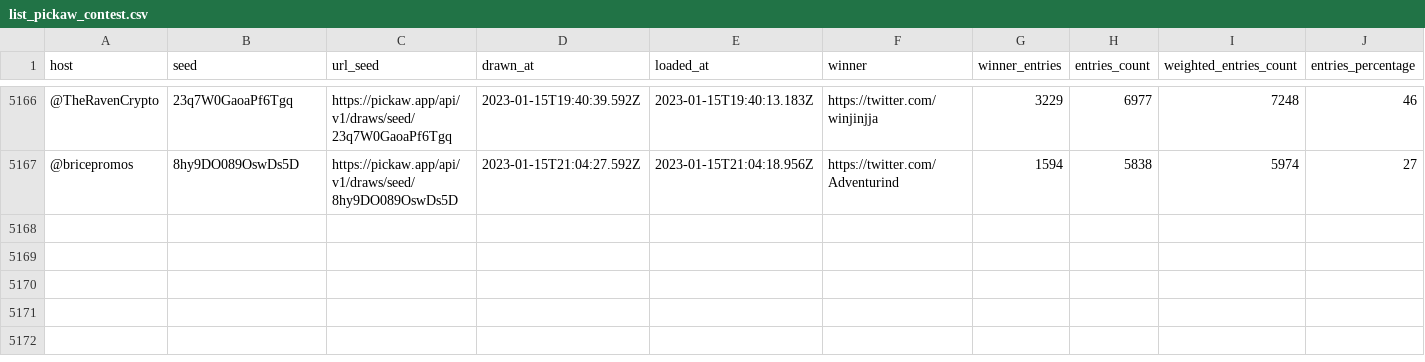
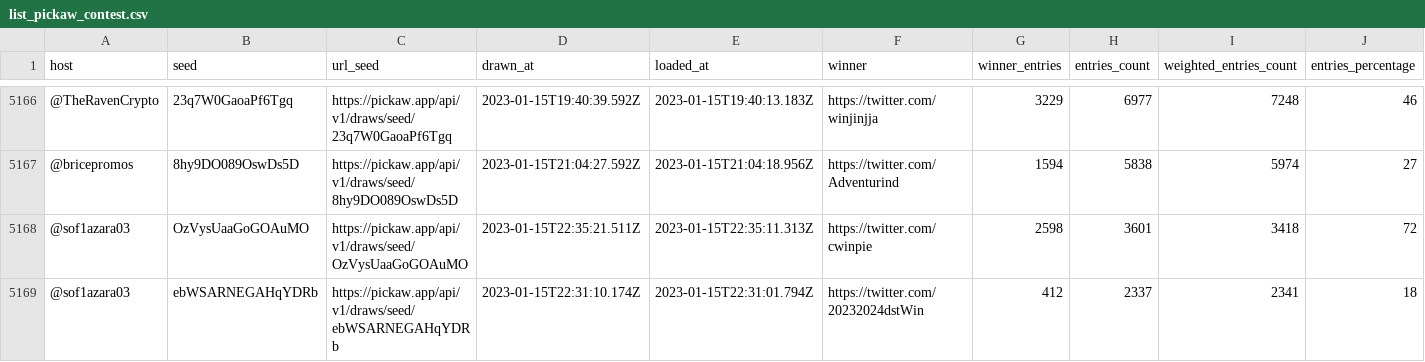
Before and after one commit to ilham-mukti/pickaw_analysis, a CSV file: list_pickaw_contest.csv, drawn as a sheet; only a part is shown, gaps mark what is left out; rows hold the shown columns only; the diff names each change by its address in the sheet, - before the commit and + after, or states it on an @@ line.

```diff
--- a/list_pickaw_contest.csv
+++ b/list_pickaw_contest.csv
+row 5168: @sof1azara03 | OzVysUaaGoGOAuMO | https://pickaw.app/api/v1/draws/seed/OzVysUaaGoGOAuMO | 2023-01-15T22:35:21.511Z | 2023-01-15T22:35:11.313Z | https://twitter.com/cwinpie | 2598 | 3601 | 3418 | 72
+row 5169: @sof1azara03 | ebWSARNEGAHqYDRb | https://pickaw.app/api/v1/draws/seed/ebWSARNEGAHqYDRb | 2023-01-15T22:31:10.174Z | 2023-01-15T22:31:01.794Z | https://twitter.com/20232024dstWin | 412 | 2337 | 2341 | 18
```
Also changed, not shown: 2 other files.
